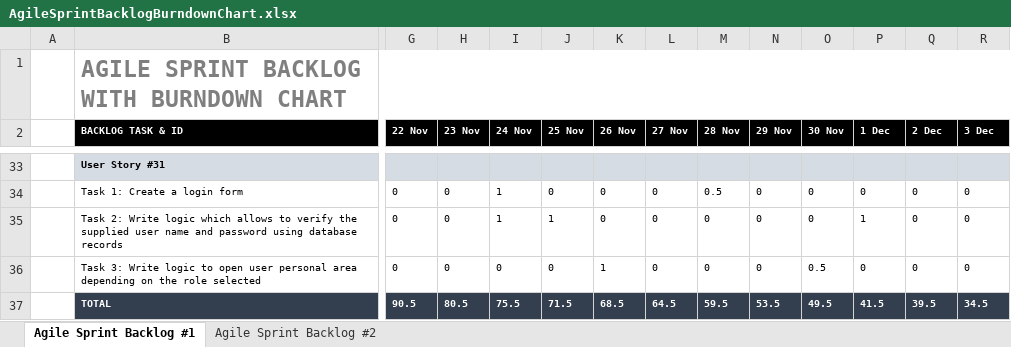
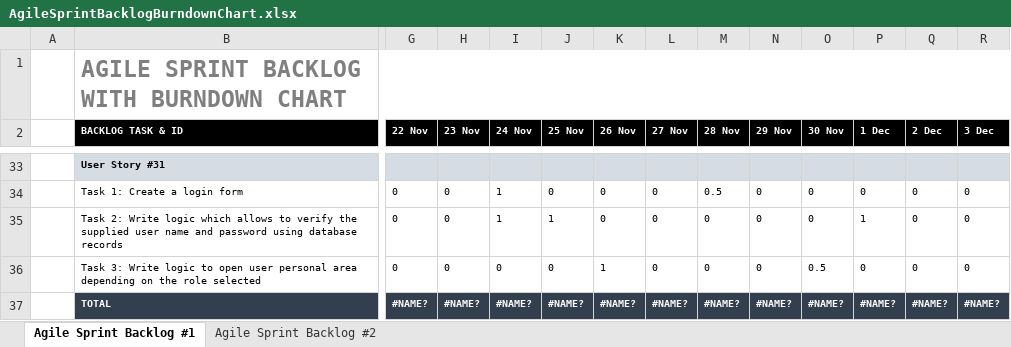
Before and after one commit to giuseppefrusso/Team8SE, an Excel workbook: AgileSprintBacklogBurndownChart.xlsx, sheet Agile Sprint Backlog #1, drawn as a sheet; only a part is shown, gaps mark what is left out; values as stored, in another font and other column widths than the file's, no borders; charts and pictures not drawn; the diff names each change by its address in the sheet, - before the commit and + after, or states it on an @@ line.

```diff
--- a/AgileSprintBacklogBurndownChart.xlsx (sheet Agile Sprint Backlog #1)
+++ b/AgileSprintBacklogBurndownChart.xlsx (sheet Agile Sprint Backlog #1)
-G37 (22 Nov): 90.5
+G37 (22 Nov): #NAME?
-H37 (23 Nov): 80.5
+H37 (23 Nov): #NAME?
-I37 (24 Nov): 75.5
+I37 (24 Nov): #NAME?
-J37 (25 Nov): 71.5
+J37 (25 Nov): #NAME?
-K37 (26 Nov): 68.5
+K37 (26 Nov): #NAME?
-L37 (27 Nov): 64.5
+L37 (27 Nov): #NAME?
-M37 (28 Nov): 59.5
+M37 (28 Nov): #NAME?
-N37 (29 Nov): 53.5
+N37 (29 Nov): #NAME?
-O37 (30 Nov): 49.5
+O37 (30 Nov): #NAME?
-P37 (1 Dec): 41.5
+P37 (1 Dec): #NAME?
-Q37 (2 Dec): 39.5
+Q37 (2 Dec): #NAME?
-R37 (3 Dec): 34.5
+R37 (3 Dec): #NAME?
```
Also changed, not shown: sheet Agile Sprint Backlog #2, charts or pictures, 1 other file.
